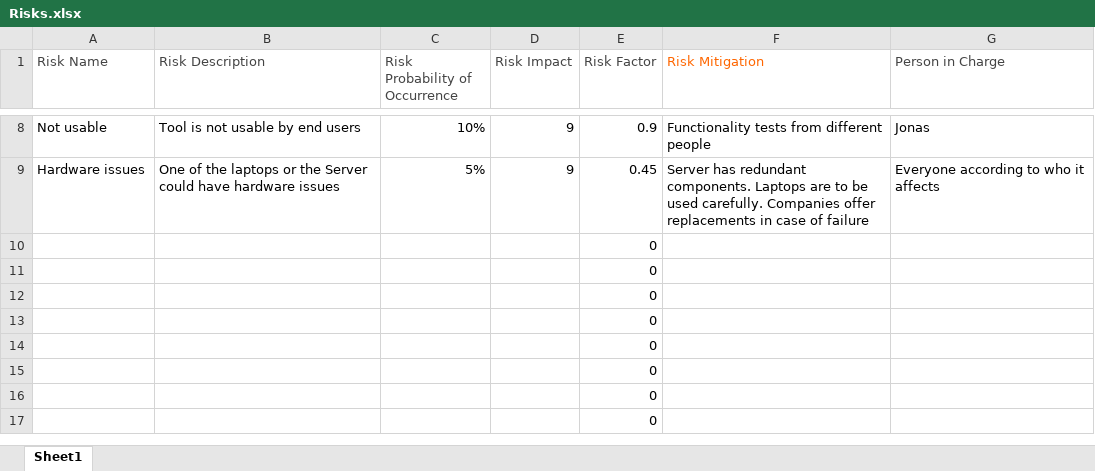
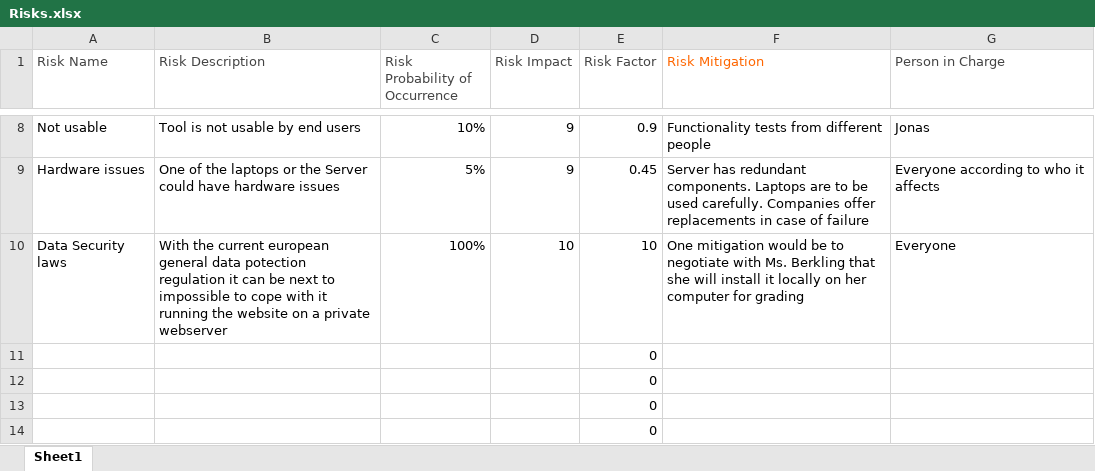
Before and after one commit to Toaster996/softwareengineering, an Excel workbook: documentation/Risks.xlsx, sheet Sheet1, drawn as a sheet; only a part is shown, gaps mark what is left out; the shorter side is filled out with more unchanged rows; values as stored, in another font and other column widths than the file's, no borders; removed rows and columns are numbered as before the commit, all else as after; the diff names each change by its address in the sheet, - before the commit and + after, or states it on an @@ line.

Commit message:
Update Risks ^DJ-148

```diff
--- a/documentation/Risks.xlsx (sheet Sheet1)
+++ b/documentation/Risks.xlsx (sheet Sheet1)
-row 10:  |  |  |  | 0
+row 10: Data Security laws | With the current european general data potection regulation it can be next to impossible to cope with it running the website on a private webserver | 100% | 10 | 10 | One mitigation would be to negotiate with Ms. Berkling that she will install it locally on her computer for grading | Everyone
```
